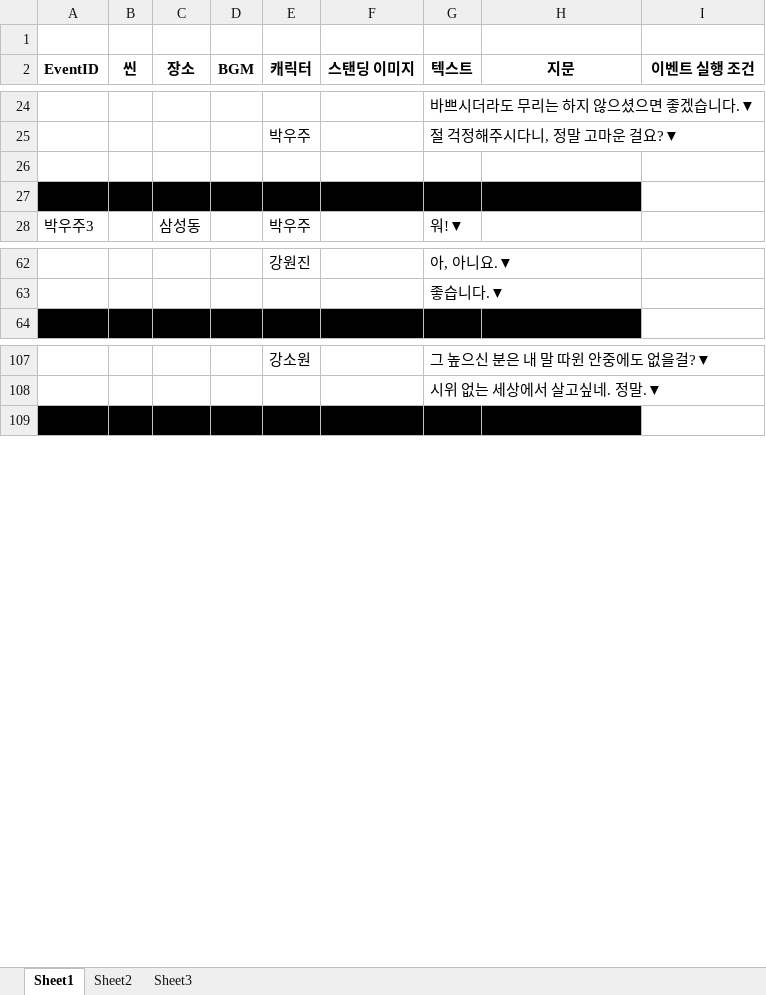
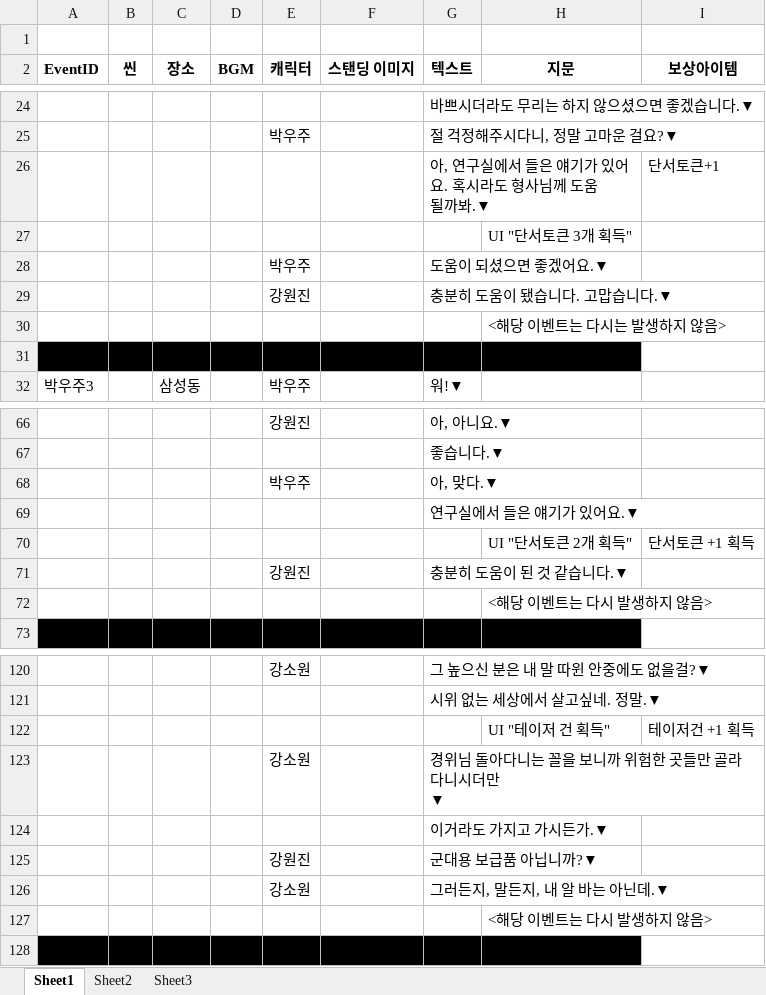
Before and after one commit to Velosis/RevoltDay, an Excel workbook: 리볼트데이_스크립트(캐릭터 별 대사).xlsx, sheet Sheet1, drawn as a sheet; only a part is shown, gaps mark what is left out; values as stored, in another font and other column widths than the file's, no borders; ↵ is a line break in a cell; the diff covers the shown part only; the diff names each change by its address in the sheet, - before the commit and + after, or states it on an @@ line.

Commit message:
Update 리볼트데이_스크립트(캐릭터 별 대사).xlsx

```diff
--- a/리볼트데이_스크립트(캐릭터 별 대사).xlsx (sheet Sheet1)
+++ b/리볼트데이_스크립트(캐릭터 별 대사).xlsx (sheet Sheet1)
-I2: 이벤트 실행 조건
+I2: 보상아이템
-row 26: (empty)
+row 26:  |  |  |  |  |  | 아, 연구실에서 들은 얘기가 있어요. 혹시라도 형사님께 도움 ↵ 될까봐.▼ |  | 단서토큰+1
+row 27:  |  |  |  |  |  |  | UI "단서토큰 3개 획득"
+row 28:  |  |  |  | 박우주 |  | 도움이 되셨으면 좋겠어요.▼
+row 29:  |  |  |  | 강원진 |  | 충분히 도움이 됐습니다. 고맙습니다.▼
+row 30:  |  |  |  |  |  |  | <해당 이벤트는 다시는 발생하지 않음>
+row 68:  |  |  |  | 박우주 |  | 아, 맞다.▼
+row 69:  |  |  |  |  |  | 연구실에서 들은 얘기가 있어요.▼
+row 70:  |  |  |  |  |  |  | UI "단서토큰 2개 획득" | 단서토큰 +1 획득
+row 71:  |  |  |  | 강원진 |  | 충분히 도움이 된 것 같습니다.▼
+row 72:  |  |  |  |  |  |  | <해당 이벤트는 다시 발생하지 않음>
+row 122:  |  |  |  |  |  |  | UI "테이저 건 획득" | 테이저건 +1 획득
+row 123:  |  |  |  | 강소원 |  | 경위님 돌아다니는 꼴을 보니까 위험한 곳들만 골라다니시더만 ↵ ▼
+row 124:  |  |  |  |  |  | 이거라도 가지고 가시든가.▼
+row 125:  |  |  |  | 강원진 |  | 군대용 보급품 아닙니까?▼
+row 126:  |  |  |  | 강소원 |  | 그러든지, 말든지, 내 알 바는 아닌데.▼
+row 127:  |  |  |  |  |  |  | <해당 이벤트는 다시 발생하지 않음>
```
Also changed, not shown: 9 added rows elsewhere in this sheet.
